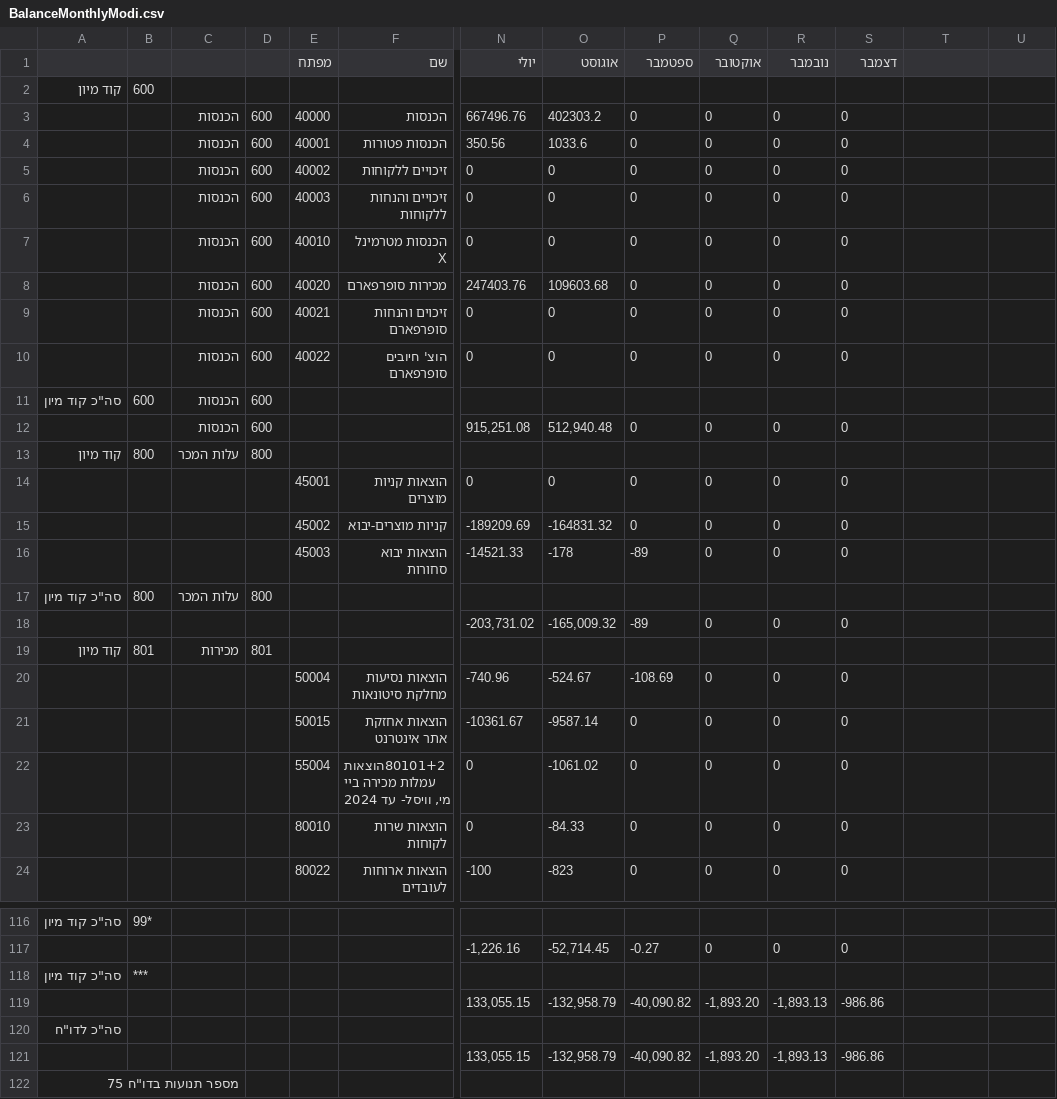
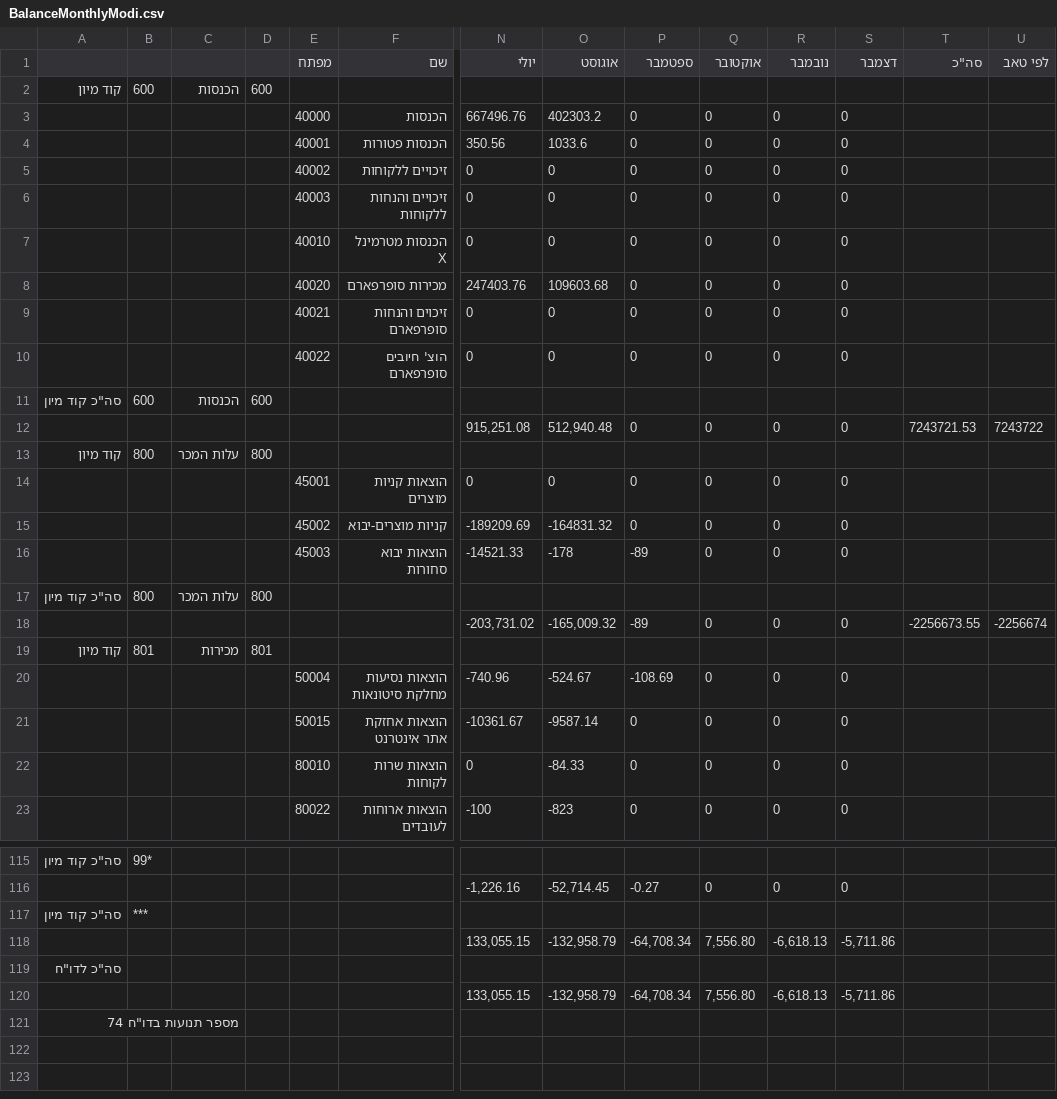
Before and after one commit to yelush19/financial-dashboard-new, a CSV file: public/BalanceMonthlyModi.csv, drawn as a sheet; only a part is shown, gaps mark what is left out; removed rows and columns are numbered as before the commit, all else as after; rows hold the shown columns only; the diff covers the shown part only; the diff names each change by its address in the sheet, - before the commit and + after, or states it on an @@ line.

```diff
--- a/public/BalanceMonthlyModi.csv
+++ b/public/BalanceMonthlyModi.csv
-T1: (empty)
+T1: סה"כ
-U1: (empty)
+U1: לפי טאב
-C2: (empty)
+C2: הכנסות
-D2: (empty)
+D2: 600
-C3:C10: הכנסות
+C3:C10: (empty)
-D3:D10: 600
+D3:D10: (empty)
-C12: הכנסות
+C12: (empty)
-D12: 600
+D12: (empty)
-T12 (סה"כ): (empty)
+T12 (סה"כ): 7243721.53
-U12 (לפי טאב): (empty)
+U12 (לפי טאב): 7243722
-T18 (סה"כ): (empty)
+T18 (סה"כ): -2256673.55
-U18 (לפי טאב): (empty)
+U18 (לפי טאב): -2256674
-row 22:  |  |  |  | 55004 | 80101+2הוצאות עמלות מכירה ביי מי, וויסל- עד 2024 | 0 | -1061.02 | 0 | 0 | 0 | 0
-P118 (ספטמבר): -40,090.82
+P118 (ספטמבר): -64,708.34
-Q118 (אוקטובר): -1,893.20
+Q118 (אוקטובר): 7,556.80
-R118 (נובמבר): -1,893.13
+R118 (נובמבר): -6,618.13
-S118 (דצמבר): -986.86
+S118 (דצמבר): -5,711.86
-P120 (ספטמבר): -40,090.82
+P120 (ספטמבר): -64,708.34
-Q120 (אוקטובר): -1,893.20
+Q120 (אוקטובר): 7,556.80
-R120 (נובמבר): -1,893.13
+R120 (נובמבר): -6,618.13
-S120 (דצמבר): -986.86
+S120 (דצמבר): -5,711.86
-A121: מספר תנועות בדו"ח 75
+A121: מספר תנועות בדו"ח 74
```
Also changed, not shown: 27 edited cells elsewhere in this file, 12 other files.
